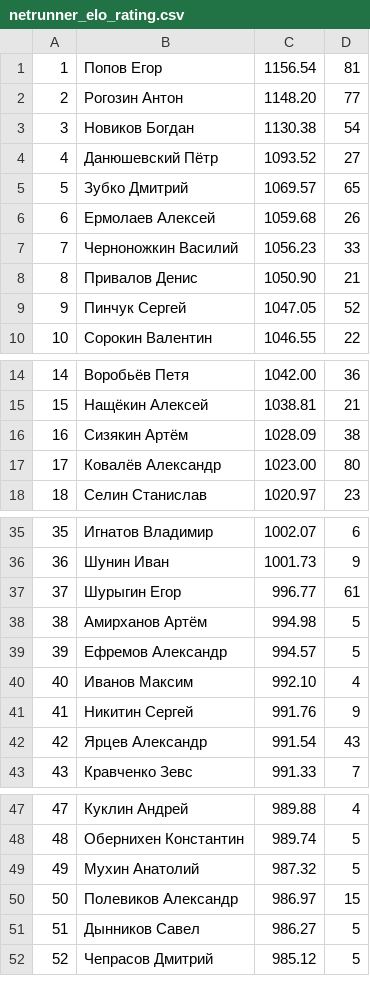
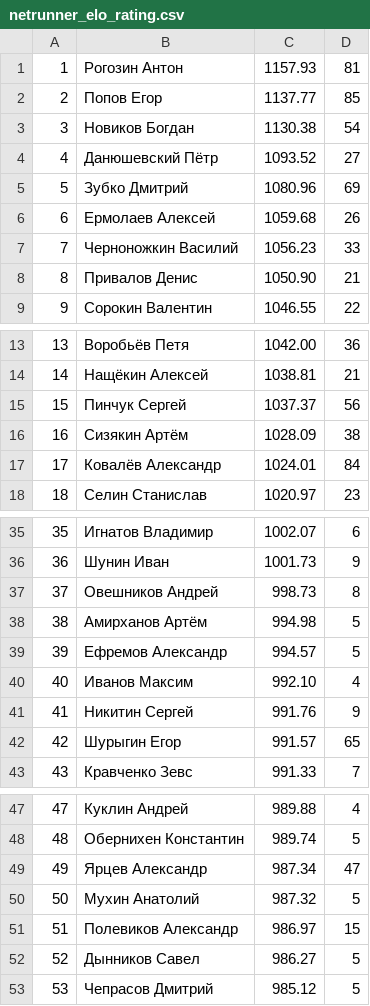
Before and after one commit to alexmonk/anrrating, a CSV file: netrunner_elo_rating.csv, drawn as a sheet; only a part is shown, gaps mark what is left out; removed rows and columns are numbered as before the commit, all else as after; the diff covers the shown part only; the diff names each change by its address in the sheet, - before the commit and + after, or states it on an @@ line.

```diff
--- a/netrunner_elo_rating.csv
+++ b/netrunner_elo_rating.csv
-row 1: 1 | Попов Егор | 1156.54 | 81
@@ column A renumbered between rows 1 and 55 @@
-C1: 1148.20
+C1: 1157.93
-D1: 77
+D1: 81
+row 2: 2 | Попов Егор | 1137.77 | 85
-C5: 1069.57
+C5: 1080.96
-D5: 65
+D5: 69
-row 9: 9 | Пинчук Сергей | 1047.05 | 52
+row 15: 15 | Пинчук Сергей | 1037.37 | 56
-C17: 1023.00
+C17: 1024.01
-D17: 80
+D17: 84
-row 37: 37 | Шурыгин Егор | 996.77 | 61
+row 37: 37 | Овешников Андрей | 998.73 | 8
-row 42: 42 | Ярцев Александр | 991.54 | 43
+row 42: 42 | Шурыгин Егор | 991.57 | 65
+row 49: 49 | Ярцев Александр | 987.34 | 47
```
Also changed, not shown: 1 removed row elsewhere in this file, 9 other files.
